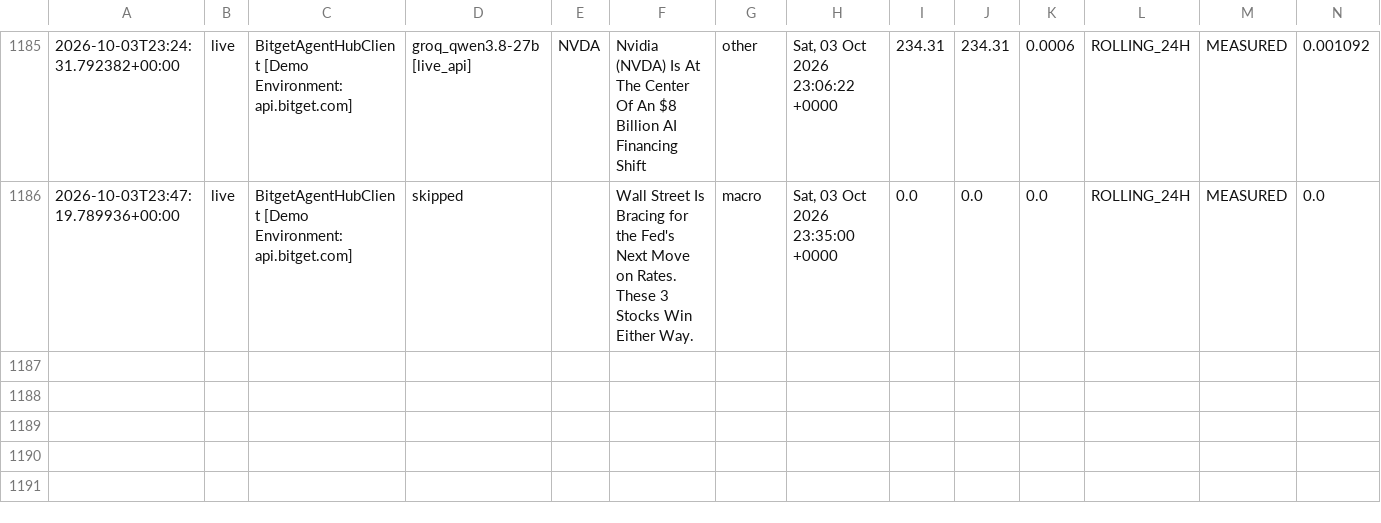
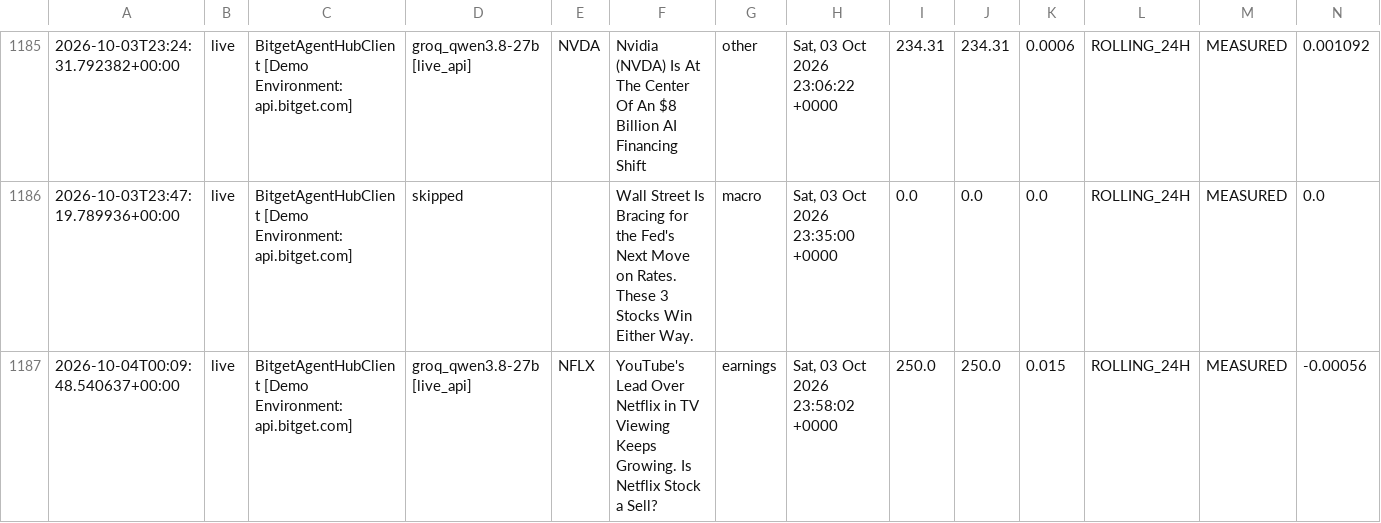
Before and after one commit to 0xSheriff/afterhours-sentinel, a CSV file: logs/sentinel_trades.csv, drawn as a sheet; only a part is shown, gaps mark what is left out; rows hold the shown columns only; the diff names each change by its address in the sheet, - before the commit and + after, or states it on an @@ line.

Commit message:
telemetry: sync live trade records (1176 records)

```diff
--- a/logs/sentinel_trades.csv
+++ b/logs/sentinel_trades.csv
+row 1187: 2026-10-04T00:09:48.540637+00:00 | live | BitgetAgentHubClient [Demo Environment: api.bitget.com] | groq_qwen3.8-27b [live_api] | NFLX | YouTube's Lead Over Netflix in TV Viewing Keeps Growing. Is Netflix Stock a Sell? | earnings | Sat, 03 Oct 2026 23:58:02 +0000 | 250.0 | 250.0 | 0.015 | ROLLING_24H | MEASURED | -0.00056
```
Also changed, not shown: 3 other files.
